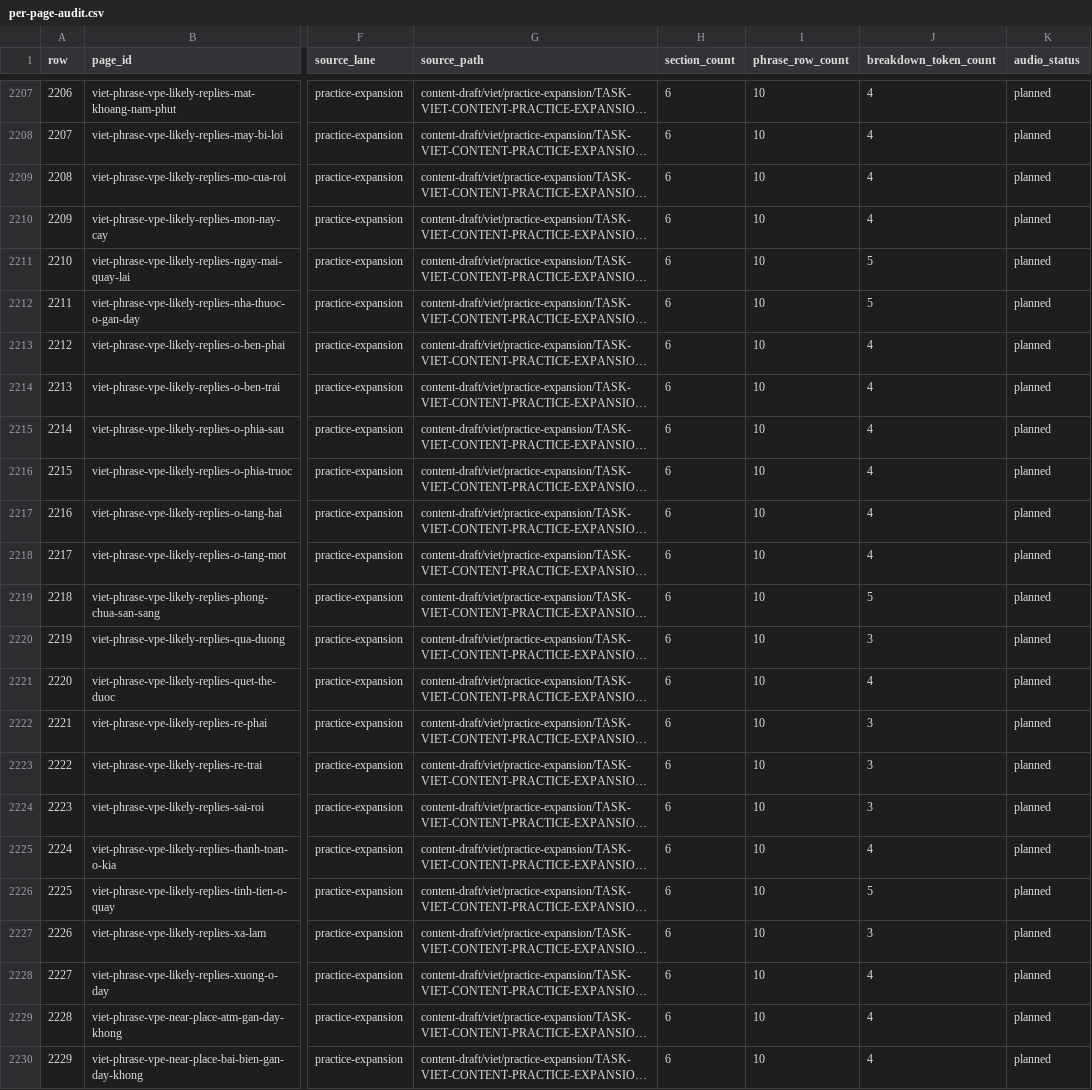
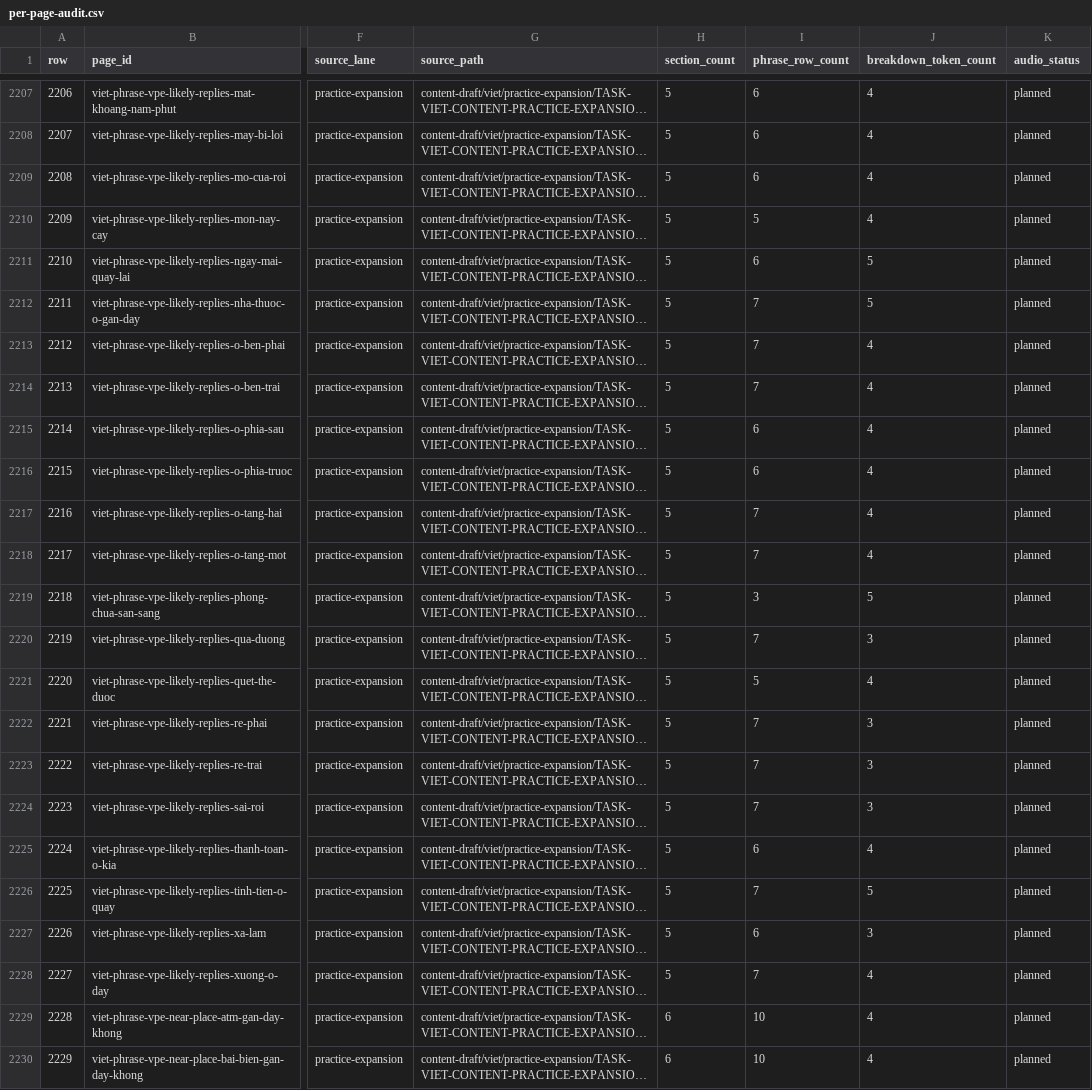
Before and after one commit to jojo-builds/viet-travel-phrases, a CSV file: docs/content-audits/viet-canonical-content-audit-001/per-page-audit.csv, drawn as a sheet; only a part is shown, gaps mark what is left out; long unchanged cells end in …; the diff covers the shown part only; the diff names each change by its address in the sheet, - before the commit and + after, or states it on an @@ line.

```diff
--- a/docs/content-audits/viet-canonical-content-audit-001/per-page-audit.csv
+++ b/docs/content-audits/viet-canonical-content-audit-001/per-page-audit.csv
-H2207:H2228 (section_count): 6
+H2207:H2228 (section_count): 5
-I2207:I2209 (phrase_row_count): 10
+I2207:I2209 (phrase_row_count): 6
-I2210 (phrase_row_count): 10
+I2210 (phrase_row_count): 5
-I2211 (phrase_row_count): 10
+I2211 (phrase_row_count): 6
-I2212:I2214 (phrase_row_count): 10
+I2212:I2214 (phrase_row_count): 7
-I2215:I2216 (phrase_row_count): 10
+I2215:I2216 (phrase_row_count): 6
-I2217:I2218 (phrase_row_count): 10
+I2217:I2218 (phrase_row_count): 7
-I2219 (phrase_row_count): 10
+I2219 (phrase_row_count): 3
-I2220 (phrase_row_count): 10
+I2220 (phrase_row_count): 7
-I2221 (phrase_row_count): 10
+I2221 (phrase_row_count): 5
-I2222:I2224 (phrase_row_count): 10
+I2222:I2224 (phrase_row_count): 7
-I2225 (phrase_row_count): 10
+I2225 (phrase_row_count): 6
-I2226 (phrase_row_count): 10
+I2226 (phrase_row_count): 7
-I2227 (phrase_row_count): 10
+I2227 (phrase_row_count): 6
-I2228 (phrase_row_count): 10
+I2228 (phrase_row_count): 7
```
Also changed, not shown: 55 edited cells elsewhere in this file, 25 other files.
